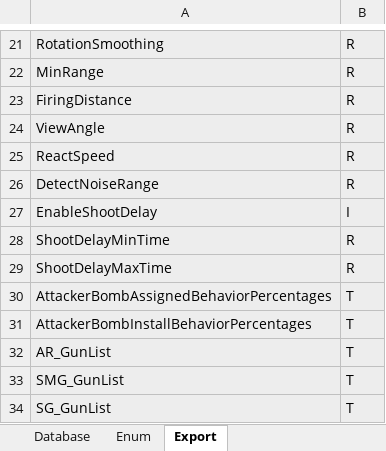
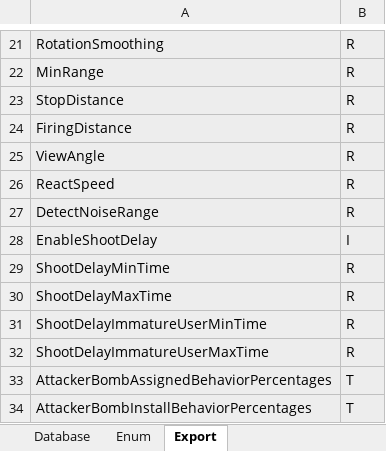
Before and after one commit to seojoonyboy/SampleCodes, an Excel workbook: 02.UnityProjects/01.GunfightKing/04. StateMachine/Bot.xlsx, sheet Export, drawn as a sheet; only a part is shown, gaps mark what is left out; the shorter side is filled out with more unchanged rows; values as stored, in another font and other column widths than the file's, no borders; the diff names each change by its address in the sheet, - before the commit and + after, or states it on an @@ line.

```diff
--- a/02.UnityProjects/01.GunfightKing/04. StateMachine/Bot.xlsx (sheet Export)
+++ b/02.UnityProjects/01.GunfightKing/04. StateMachine/Bot.xlsx (sheet Export)
+row 23: StopDistance | R
+row 31: ShootDelayImmatureUserMinTime | R
+row 32: ShootDelayImmatureUserMaxTime | R
```
Also changed, not shown: sheet Database, charts or pictures, 27 other files.
